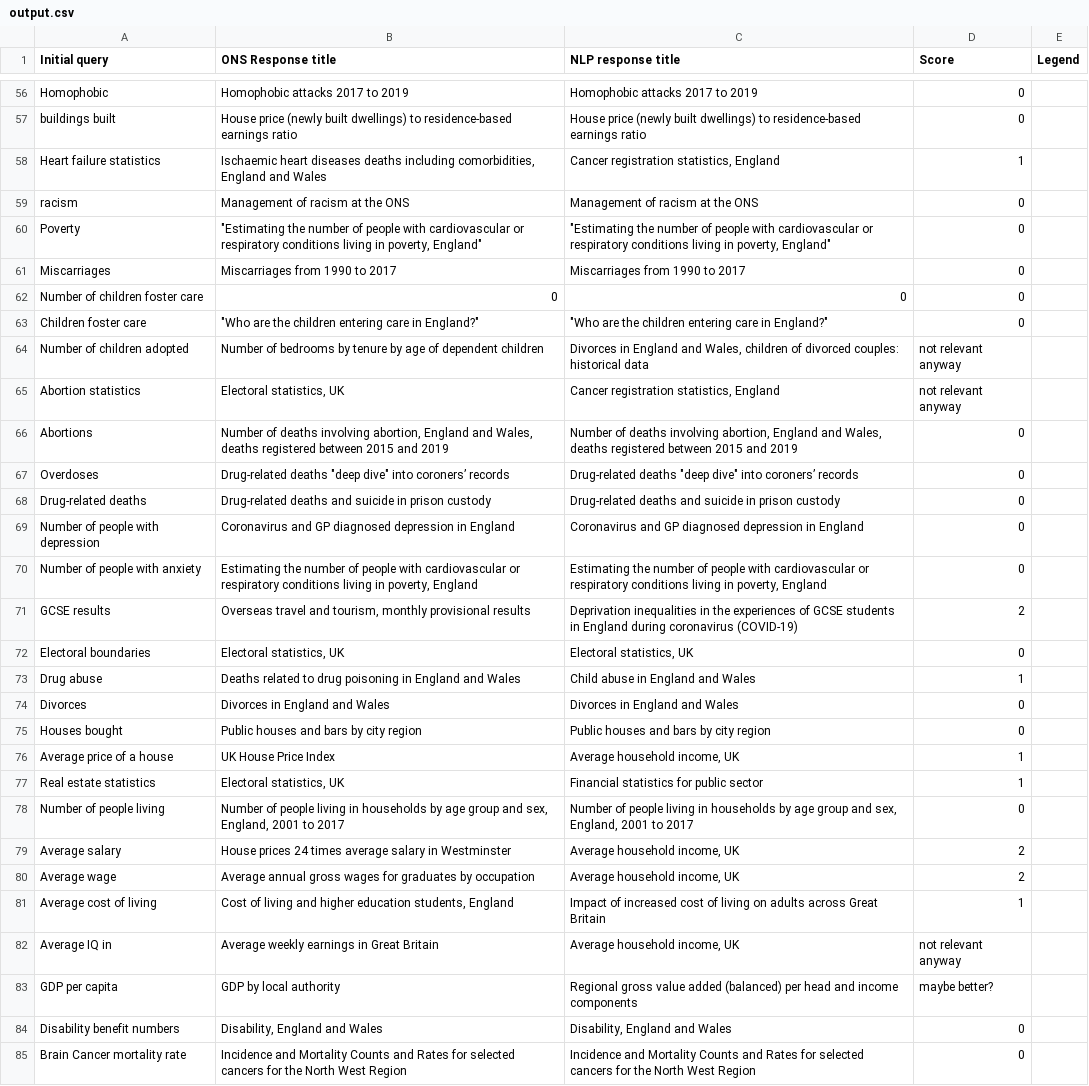
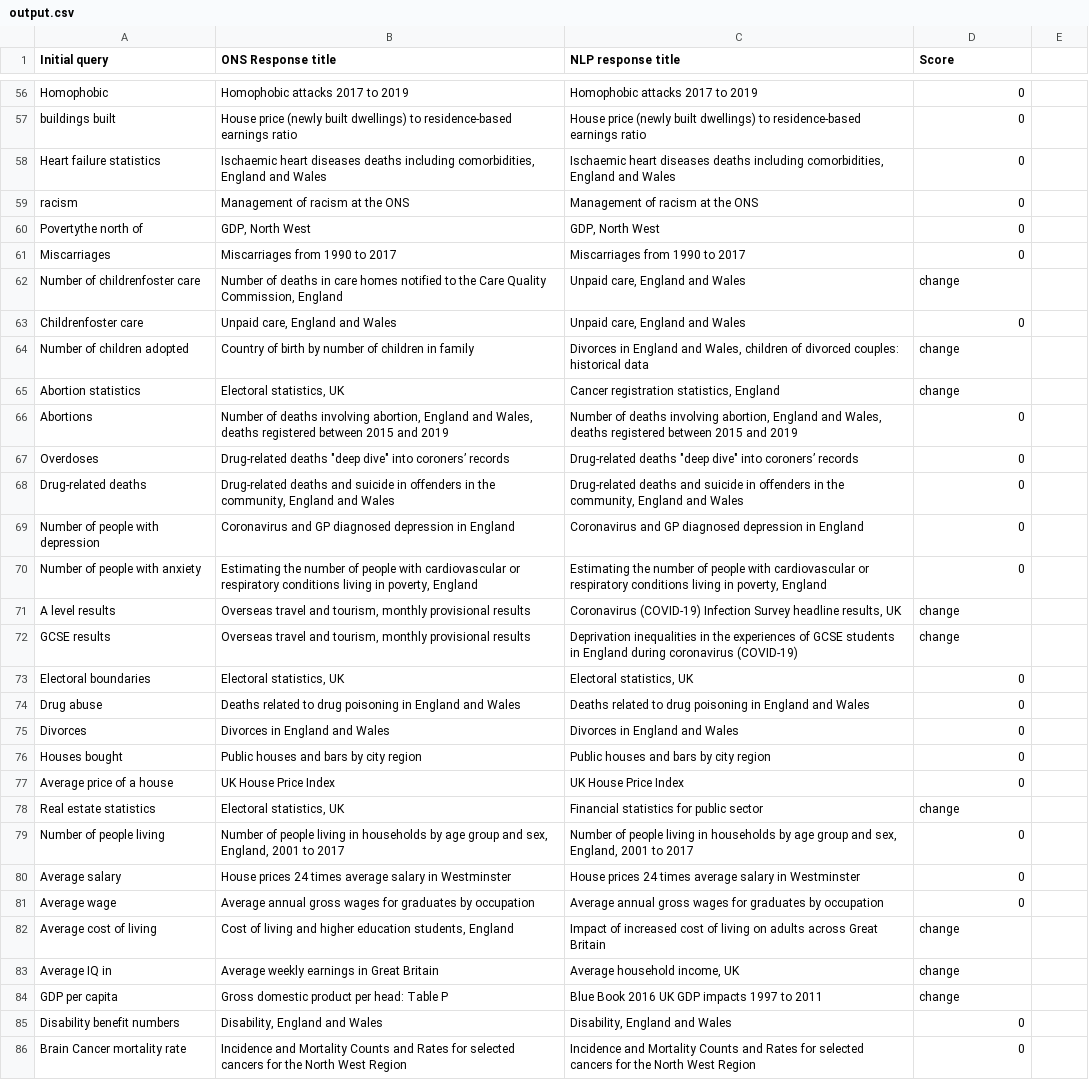
Before and after one commit to KamenDimitrov97/workNotes, a CSV file: scripts/python/onyx/output.csv, drawn as a sheet; only a part is shown, gaps mark what is left out; the diff covers the shown part only.

```diff
--- a/scripts/python/onyx/output.csv
+++ b/scripts/python/onyx/output.csv
@@ -1 +1 @@
-Initial query,ONS Response title,NLP response title,Score,Legend
+Initial query,ONS Response title,NLP response title,Score
@@ -58 +58 @@ buildings built ,House price (newly built dwellings) to residence-based earnings
-Heart failure statistics ,"Ischaemic heart diseases deaths including comorbidities, England and Wales","Cancer registration statistics, England",1,
+Heart failure statistics ,"Ischaemic heart diseases deaths including comorbidities, England and Wales","Ischaemic heart diseases deaths including comorbidities, England and Wales",0
@@ -60 +60 @@ racism ,Management of racism at the ONS,Management of racism at the ONS,0,
-Poverty,"""Estimating the number of people with cardiovascular or respiratory conditions living in poverty, England""","""Estimating the number of people with cardiovascular or respiratory conditions living in poverty, England""",0,
+Povertythe north of ,"GDP, North West","GDP, North West",0
@@ -62,4 +62,4 @@ Miscarriages,Miscarriages from 1990 to 2017,Miscarriages from 1990 to 2017,0,
-Number of children foster care,0,0,0,
-Children foster care ,"""Who are the children entering care in England?""","""Who are the children entering care in England?""",0,
-Number of children adopted ,Number of bedrooms by tenure by age of dependent children,"Divorces in England and Wales, children of divorced couples: historical data",not relevant anyway,
-Abortion statistics ,"Electoral statistics, UK","Cancer registration statistics, England",not relevant anyway,
+Number of childrenfoster care,"Number of deaths in care homes notified to the Care Quality Commission, England","Unpaid care, England and Wales",change
+Childrenfoster care ,"Unpaid care, England and Wales","Unpaid care, England and Wales",0
+Number of children adopted ,Country of birth by number of children in family,"Divorces in England and Wales, children of divorced couples: historical data",change
+Abortion statistics ,"Electoral statistics, UK","Cancer registration statistics, England",change
@@ -68 +68 @@ Overdoses ,"Drug-related deaths ""deep dive"" into coroners’ records","Drug-re
-Drug-related deaths ,Drug-related deaths and suicide in prison custody ,Drug-related deaths and suicide in prison custody ,0,
+Drug-related deaths ,"Drug-related deaths and suicide in offenders in the community, England and Wales","Drug-related deaths and suicide in offenders in the community, England and Wales",0
@@ -71 +71,2 @@ Number of people with anxiety,"Estimating the number of people with cardiovascul
-GCSE results ,"Overseas travel and tourism, monthly provisional results",Deprivation inequalities in the experiences of GCSE students in England during coronavirus (COVID-19) ,2,
+A level results ,"Overseas travel and tourism, monthly provisional results","Coronavirus (COVID-19) Infection Survey headline results, UK",change
+GCSE results ,"Overseas travel and tourism, monthly provisional results",Deprivation inequalities in the experiences of GCSE students in England during coronavirus (COVID-19) ,change
@@ -73 +74 @@ Electoral boundaries,"Electoral statistics, UK","Electoral statistics, UK",0,
-Drug abuse,Deaths related to drug poisoning in England and Wales,Child abuse in England and Wales,1,
+Drug abuse,Deaths related to drug poisoning in England and Wales,Deaths related to drug poisoning in England and Wales,0
@@ -76,2 +77,2 @@ Houses bought,Public houses and bars by city region,Public houses and bars by ci
-Average price of a house,UK House Price Index,"Average household income, UK",1,
-Real estate statistics ,"Electoral statistics, UK",Financial statistics for public sector,1,
+Average price of a house,UK House Price Index,UK House Price Index,0
+Real estate statistics ,"Electoral statistics, UK",Financial statistics for public sector,change
@@ -79,5 +80,5 @@ Number of people living ,"Number of people living in households by age group and
-Average salary ,House prices 24 times average salary in Westminster,"Average household income, UK",2,
-Average wage,Average annual gross wages for graduates by occupation,"Average household income, UK",2,
-Average cost of living ,"Cost of living and higher education students, England",Impact of increased cost of living on adults across Great Britain,1,
-Average IQ in,Average weekly earnings in Great Britain,"Average household income, UK",not relevant anyway,
-GDP per capita,GDP by local authority,Regional gross value added (balanced) per head and income components,maybe better?,
+Average salary ,House prices 24 times average salary in Westminster,House prices 24 times average salary in Westminster,0
+Average wage,Average annual gross wages for graduates by occupation,Average annual gross wages for graduates by occupation,0
+Average cost of living ,"Cost of living and higher education students, England",Impact of increased cost of living on adults across Great Britain,change
+Average IQ in,Average weekly earnings in Great Britain,"Average household income, UK",change
+GDP per capita,Gross domestic product per head: Table P,Blue Book 2016 UK GDP impacts 1997 to 2011,change
```
Also changed, not shown: 49 edited cells elsewhere in this file, 19 other files.
